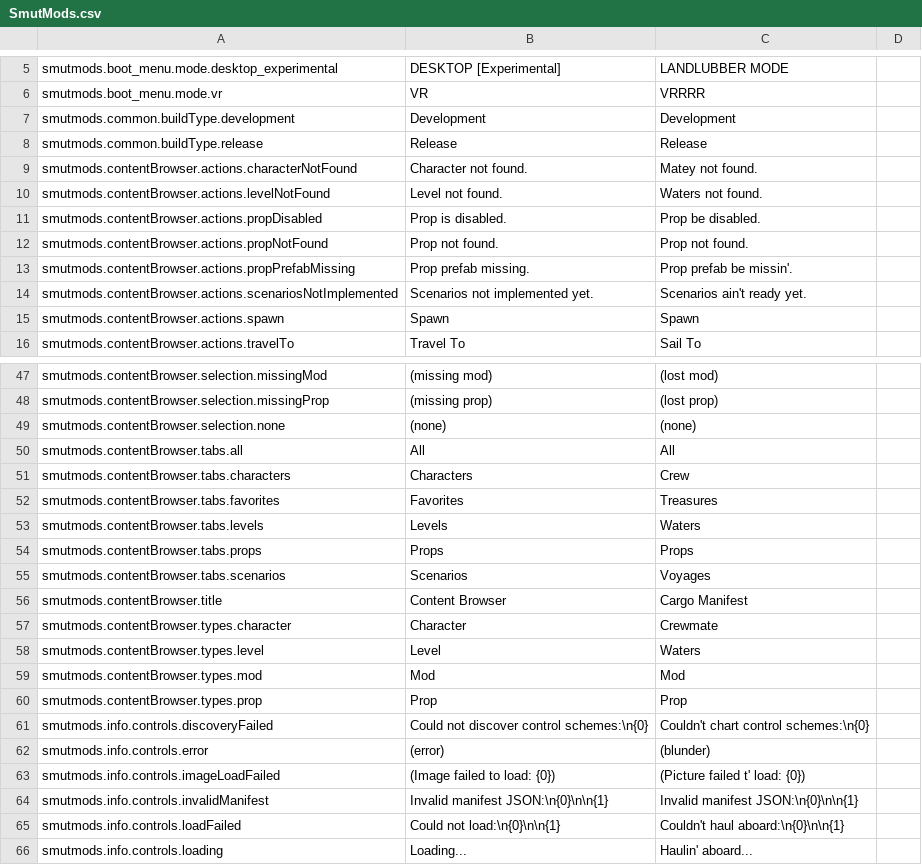
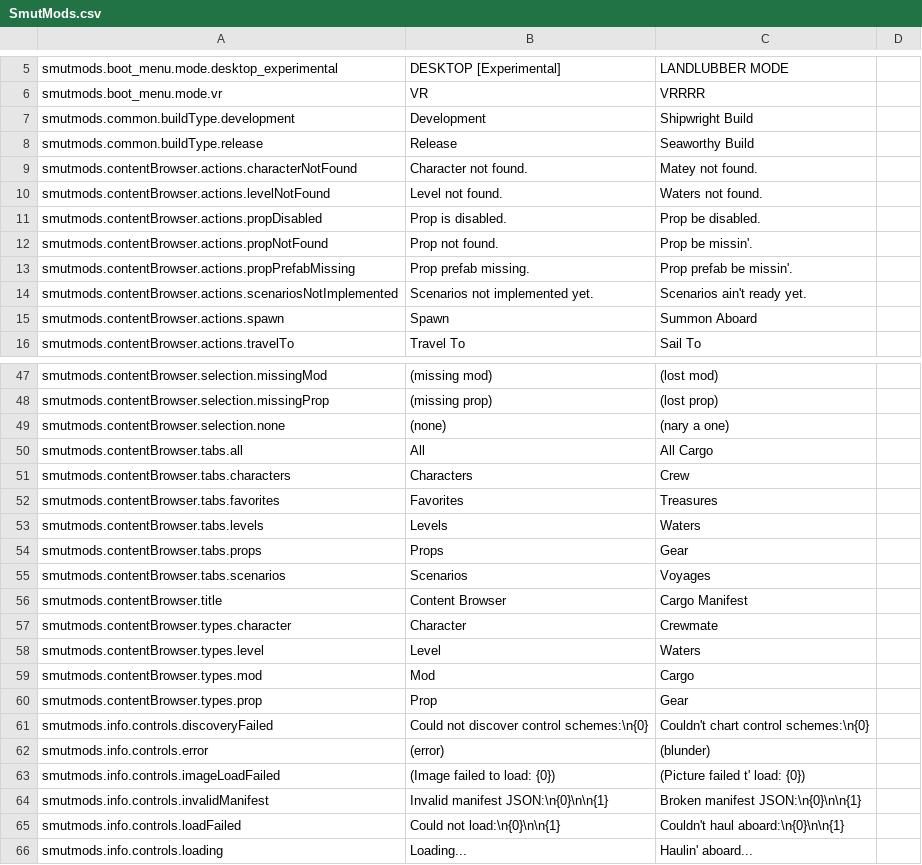
Before and after one commit to spicedrake/SmutMods_BuiltInLanguages, a CSV file: LanguagePacks/Pirate/SmutMods.csv, drawn as a sheet; only a part is shown, gaps mark what is left out; the diff covers the shown part only.

```diff
--- a/LanguagePacks/Pirate/SmutMods.csv
+++ b/LanguagePacks/Pirate/SmutMods.csv
@@ -6,4 +6,4 @@ smutmods.boot_menu.mode.desktop_experimental,DESKTOP [Experimental],LANDLUBBER M
 smutmods.boot_menu.mode.vr,VR,VRRRR,
-smutmods.common.buildType.development,Development,Development,
-smutmods.common.buildType.release,Release,Release,
+smutmods.common.buildType.development,Development,Shipwright Build,
+smutmods.common.buildType.release,Release,Seaworthy Build,
 smutmods.contentBrowser.actions.characterNotFound,Character not found.,Matey not found.,
@@ -11,6 +11,6 @@ smutmods.contentBrowser.actions.levelNotFound,Level not found.,Waters not found.
 smutmods.contentBrowser.actions.propDisabled,Prop is disabled.,Prop be disabled.,
-smutmods.contentBrowser.actions.propNotFound,Prop not found.,Prop not found.,
+smutmods.contentBrowser.actions.propNotFound,Prop not found.,Prop be missin'.,
 smutmods.contentBrowser.actions.propPrefabMissing,Prop prefab missing.,Prop prefab be missin'.,
 smutmods.contentBrowser.actions.scenariosNotImplemented,Scenarios not implemented yet.,Scenarios ain't ready yet.,
-smutmods.contentBrowser.actions.spawn,Spawn,Spawn,
+smutmods.contentBrowser.actions.spawn,Spawn,Summon Aboard,
 smutmods.contentBrowser.actions.travelTo,Travel To,Sail To,
@@ -48,4 +48,4 @@ smutmods.contentBrowser.selection.missingMod,(missing mod),(lost mod),
 smutmods.contentBrowser.selection.missingProp,(missing prop),(lost prop),
-smutmods.contentBrowser.selection.none,(none),(none),
-smutmods.contentBrowser.tabs.all,All,All,
+smutmods.contentBrowser.selection.none,(none),(nary a one),
+smutmods.contentBrowser.tabs.all,All,All Cargo,
 smutmods.contentBrowser.tabs.characters,Characters,Crew,
@@ -53,3 +53,3 @@ smutmods.contentBrowser.tabs.favorites,Favorites,Treasures,
 smutmods.contentBrowser.tabs.levels,Levels,Waters,
-smutmods.contentBrowser.tabs.props,Props,Props,
+smutmods.contentBrowser.tabs.props,Props,Gear,
 smutmods.contentBrowser.tabs.scenarios,Scenarios,Voyages,
@@ -58,4 +58,4 @@ smutmods.contentBrowser.types.character,Character,Crewmate,
 smutmods.contentBrowser.types.level,Level,Waters,
-smutmods.contentBrowser.types.mod,Mod,Mod,
-smutmods.contentBrowser.types.prop,Prop,Prop,
+smutmods.contentBrowser.types.mod,Mod,Cargo,
+smutmods.contentBrowser.types.prop,Prop,Gear,
 smutmods.info.controls.discoveryFailed,Could not discover control schemes:\n{0},Couldn't chart control schemes:\n{0},
@@ -63,3 +63,3 @@ smutmods.info.controls.error,(error),(blunder),
 smutmods.info.controls.imageLoadFailed,(Image failed to load: {0}),(Picture failed t' load: {0}),
-smutmods.info.controls.invalidManifest,Invalid manifest JSON:\n{0}\n\n{1},Invalid manifest JSON:\n{0}\n\n{1},
+smutmods.info.controls.invalidManifest,Invalid manifest JSON:\n{0}\n\n{1},Broken manifest JSON:\n{0}\n\n{1},
 smutmods.info.controls.loadFailed,Could not load:\n{0}\n\n{1},Couldn't haul aboard:\n{0}\n\n{1},
```
Also changed, not shown: 38 edited cells elsewhere in this file.
